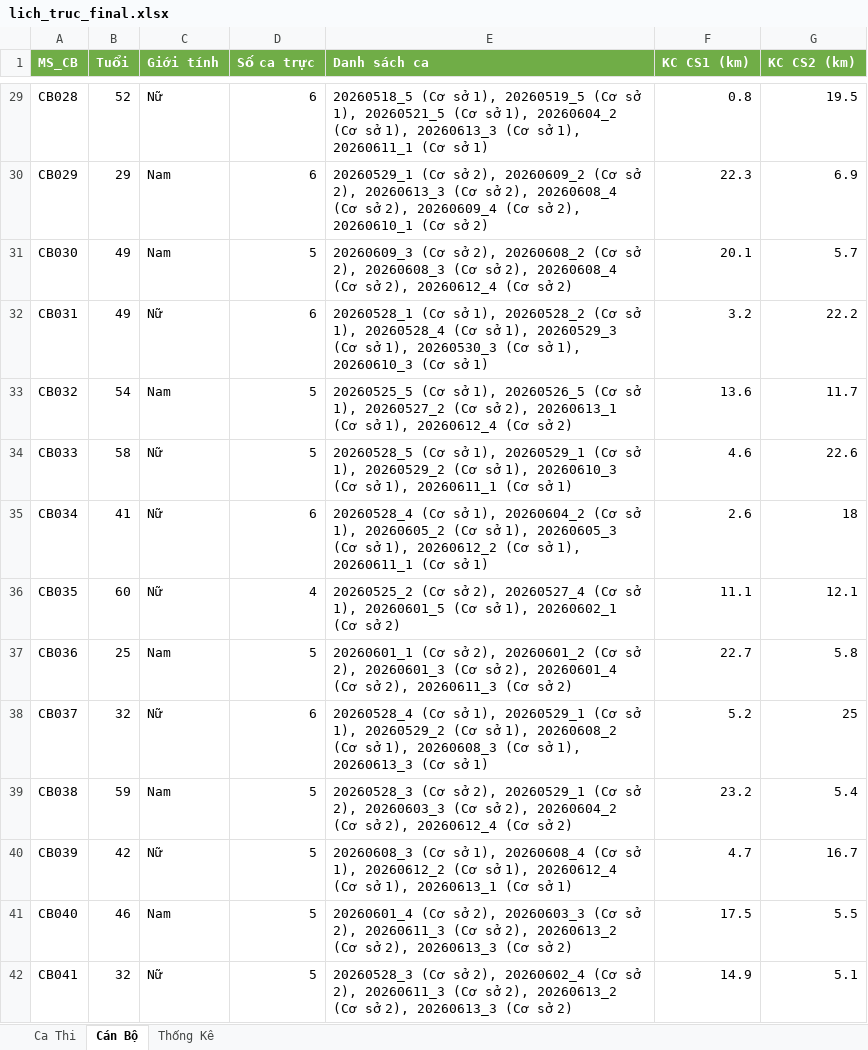
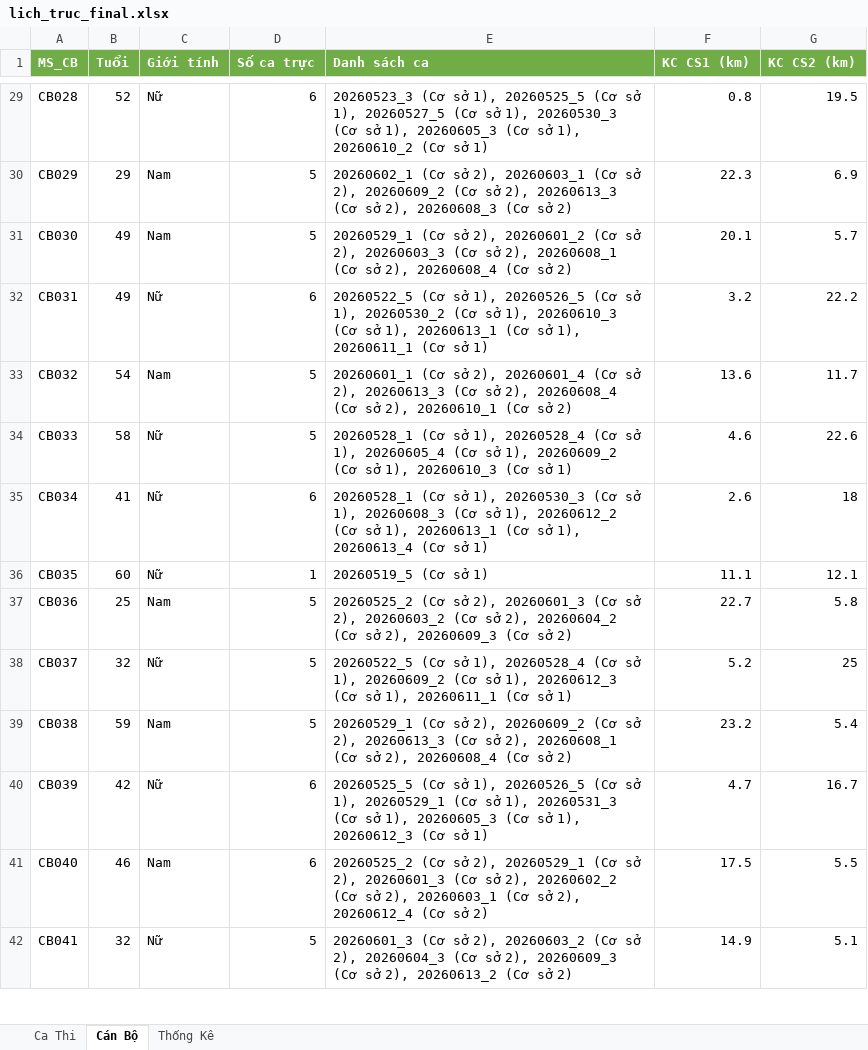
Before and after one commit to ThanhDo200/exam_scheduler, an Excel workbook: outputs/lich_truc_final.xlsx, sheet Cán Bộ, drawn as a sheet; only a part is shown, gaps mark what is left out; values as stored, in another font and other column widths than the file's, no borders; the diff covers the shown part only; the diff names each change by its address in the sheet, - before the commit and + after, or states it on an @@ line.

```diff
--- a/outputs/lich_truc_final.xlsx (sheet Cán Bộ)
+++ b/outputs/lich_truc_final.xlsx (sheet Cán Bộ)
-E29 (Danh sách ca): 20260518_5 (Cơ sở 1), 20260519_5 (Cơ sở 1), 20260521_5 (Cơ sở 1), 20260604_2 (Cơ sở 1), 20260613_3 (Cơ sở 1), 20260611_1 (Cơ sở…
+E29 (Danh sách ca): 20260523_3 (Cơ sở 1), 20260525_5 (Cơ sở 1), 20260527_5 (Cơ sở 1), 20260530_3 (Cơ sở 1), 20260605_3 (Cơ sở 1), 20260610_2 (Cơ sở…
-D30 (Số ca trực): 6
+D30 (Số ca trực): 5
-E30 (Danh sách ca): 20260529_1 (Cơ sở 2), 20260609_2 (Cơ sở 2), 20260613_3 (Cơ sở 2), 20260608_4 (Cơ sở 2), 20260609_4 (Cơ sở 2), 20260610_1 (Cơ sở…
+E30 (Danh sách ca): 20260602_1 (Cơ sở 2), 20260603_1 (Cơ sở 2), 20260609_2 (Cơ sở 2), 20260613_3 (Cơ sở 2), 20260608_3 (Cơ sở…
-E31 (Danh sách ca): 20260609_3 (Cơ sở 2), 20260608_2 (Cơ sở 2), 20260608_3 (Cơ sở 2), 20260608_4 (Cơ sở 2), 20260612_4 (Cơ sở…
+E31 (Danh sách ca): 20260529_1 (Cơ sở 2), 20260601_2 (Cơ sở 2), 20260603_3 (Cơ sở 2), 20260608_1 (Cơ sở 2), 20260608_4 (Cơ sở…
-E32 (Danh sách ca): 20260528_1 (Cơ sở 1), 20260528_2 (Cơ sở 1), 20260528_4 (Cơ sở 1), 20260529_3 (Cơ sở 1), 20260530_3 (Cơ sở 1), 20260610_3 (Cơ sở…
+E32 (Danh sách ca): 20260522_5 (Cơ sở 1), 20260526_5 (Cơ sở 1), 20260530_2 (Cơ sở 1), 20260610_3 (Cơ sở 1), 20260613_1 (Cơ sở 1), 20260611_1 (Cơ sở…
-E33 (Danh sách ca): 20260525_5 (Cơ sở 1), 20260526_5 (Cơ sở 1), 20260527_2 (Cơ sở 2), 20260613_1 (Cơ sở 1), 20260612_4 (Cơ sở…
+E33 (Danh sách ca): 20260601_1 (Cơ sở 2), 20260601_4 (Cơ sở 2), 20260613_3 (Cơ sở 2), 20260608_4 (Cơ sở 2), 20260610_1 (Cơ sở…
-E34 (Danh sách ca): 20260528_5 (Cơ sở 1), 20260529_1 (Cơ sở 1), 20260529_2 (Cơ sở 1), 20260610_3 (Cơ sở 1), 20260611_1 (Cơ sở…
+E34 (Danh sách ca): 20260528_1 (Cơ sở 1), 20260528_4 (Cơ sở 1), 20260605_4 (Cơ sở 1), 20260609_2 (Cơ sở 1), 20260610_3 (Cơ sở…
-E35 (Danh sách ca): 20260528_4 (Cơ sở 1), 20260604_2 (Cơ sở 1), 20260605_2 (Cơ sở 1), 20260605_3 (Cơ sở 1), 20260612_2 (Cơ sở 1), 20260611_1 (Cơ sở…
+E35 (Danh sách ca): 20260528_1 (Cơ sở 1), 20260530_3 (Cơ sở 1), 20260608_3 (Cơ sở 1), 20260612_2 (Cơ sở 1), 20260613_1 (Cơ sở 1), 20260613_4 (Cơ sở…
-D36 (Số ca trực): 4
+D36 (Số ca trực): 1
-E36 (Danh sách ca): 20260525_2 (Cơ sở 2), 20260527_4 (Cơ sở 1), 20260601_5 (Cơ sở 1), 20260602_1 (Cơ sở 2)
+E36 (Danh sách ca): 20260519_5 (Cơ sở 1)
-E37 (Danh sách ca): 20260601_1 (Cơ sở 2), 20260601_2 (Cơ sở 2), 20260601_3 (Cơ sở 2), 20260601_4 (Cơ sở 2), 20260611_3 (Cơ sở…
+E37 (Danh sách ca): 20260525_2 (Cơ sở 2), 20260601_3 (Cơ sở 2), 20260603_2 (Cơ sở 2), 20260604_2 (Cơ sở 2), 20260609_3 (Cơ sở…
-D38 (Số ca trực): 6
+D38 (Số ca trực): 5
-E38 (Danh sách ca): 20260528_4 (Cơ sở 1), 20260529_1 (Cơ sở 1), 20260529_2 (Cơ sở 1), 20260608_2 (Cơ sở 1), 20260608_3 (Cơ sở 1), 20260613_3 (Cơ sở…
+E38 (Danh sách ca): 20260522_5 (Cơ sở 1), 20260528_4 (Cơ sở 1), 20260609_2 (Cơ sở 1), 20260612_3 (Cơ sở 1), 20260611_1 (Cơ sở…
-E39 (Danh sách ca): 20260528_3 (Cơ sở 2), 20260529_1 (Cơ sở 2), 20260603_3 (Cơ sở 2), 20260604_2 (Cơ sở 2), 20260612_4 (Cơ sở…
+E39 (Danh sách ca): 20260529_1 (Cơ sở 2), 20260609_2 (Cơ sở 2), 20260613_3 (Cơ sở 2), 20260608_1 (Cơ sở 2), 20260608_4 (Cơ sở…
-D40:D41 (Số ca trực): 5
+D40:D41 (Số ca trực): 6
-E40 (Danh sách ca): 20260608_3 (Cơ sở 1), 20260608_4 (Cơ sở 1), 20260612_2 (Cơ sở 1), 20260612_4 (Cơ sở 1), 20260613_1 (Cơ sở…
+E40 (Danh sách ca): 20260525_5 (Cơ sở 1), 20260526_5 (Cơ sở 1), 20260529_1 (Cơ sở 1), 20260531_3 (Cơ sở 1), 20260605_3 (Cơ sở 1), 20260612_3 (Cơ sở…
-E41 (Danh sách ca): 20260601_4 (Cơ sở 2), 20260603_3 (Cơ sở 2), 20260611_3 (Cơ sở 2), 20260613_2 (Cơ sở 2), 20260613_3 (Cơ sở…
+E41 (Danh sách ca): 20260525_2 (Cơ sở 2), 20260529_1 (Cơ sở 2), 20260601_3 (Cơ sở 2), 20260602_2 (Cơ sở 2), 20260603_1 (Cơ sở 2), 20260612_4 (Cơ sở…
-E42 (Danh sách ca): 20260528_3 (Cơ sở 2), 20260602_4 (Cơ sở 2), 20260611_3 (Cơ sở 2), 20260613_2 (Cơ sở 2), 20260613_3 (Cơ sở…
+E42 (Danh sách ca): 20260601_3 (Cơ sở 2), 20260603_2 (Cơ sở 2), 20260604_3 (Cơ sở 2), 20260609_3 (Cơ sở 2), 20260613_2 (Cơ sở…
```
Also changed, not shown: 68 edited cells elsewhere in this sheet, sheet Ca Thi, sheet Thống Kê, data/ca_thi.xlsx, 4 other files.
